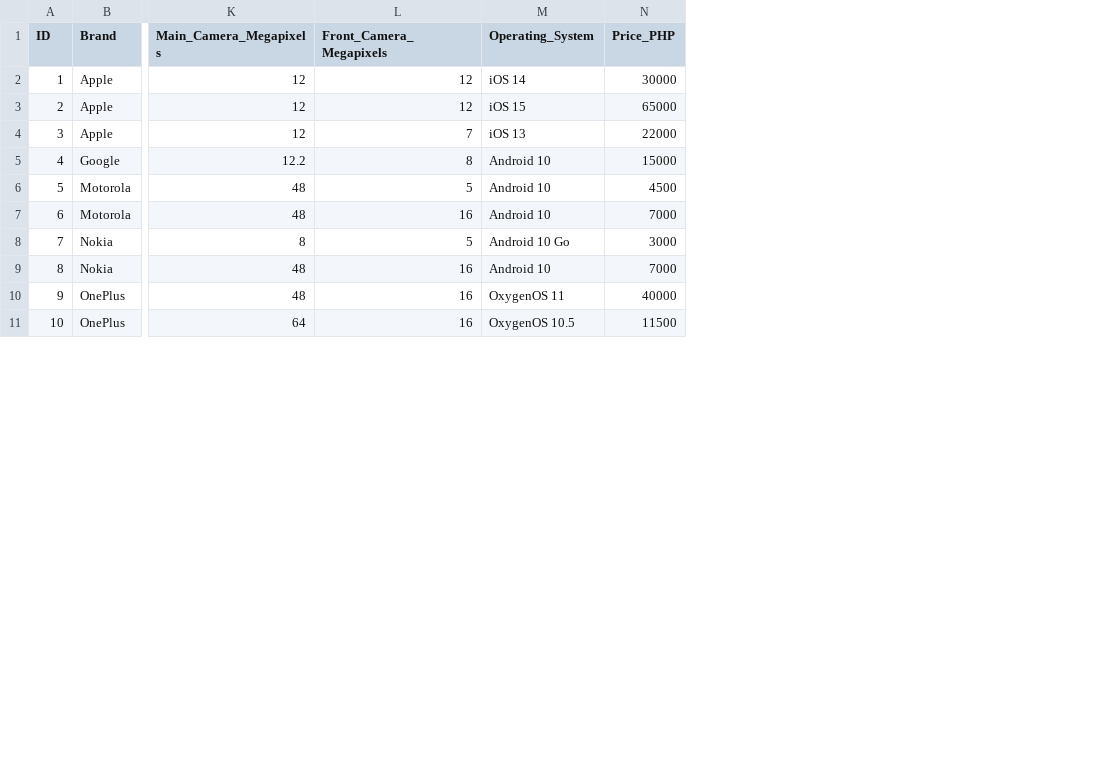
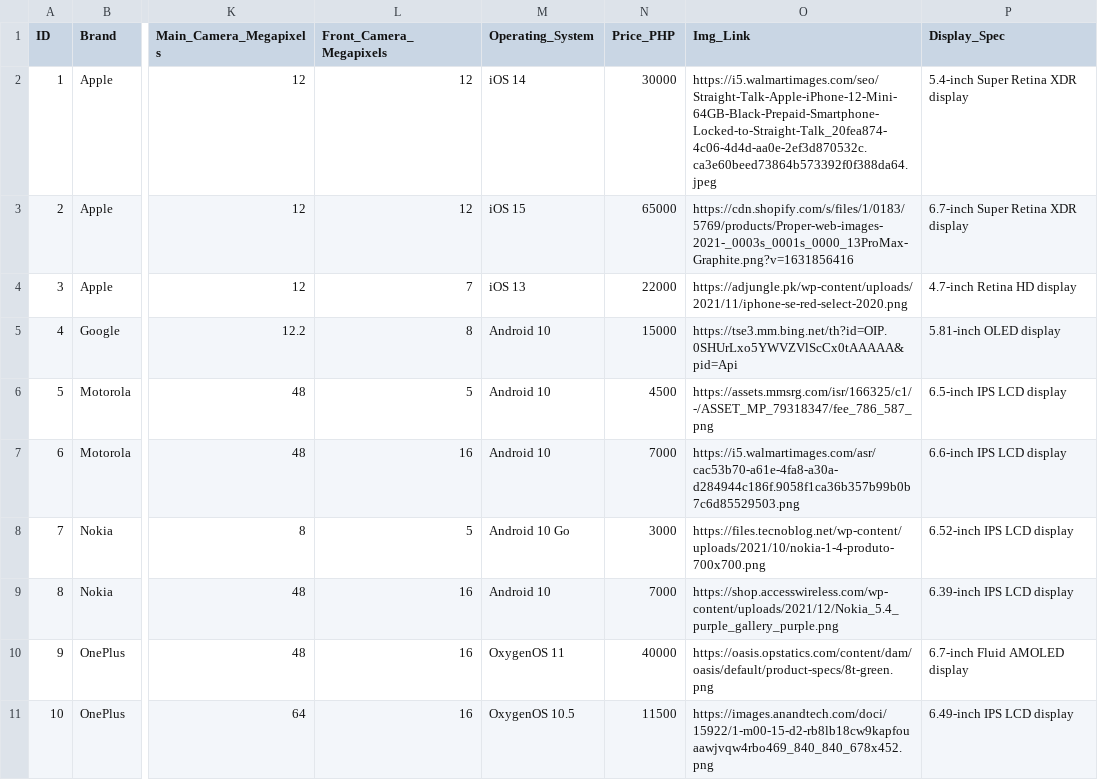
Before and after one commit to furaquejohn11/KNN-Mobile-Recommendation, a CSV file: backend/mobile.csv, drawn as a sheet; only a part is shown, gaps mark what is left out; the diff names each change by its address in the sheet, - before the commit and + after, or states it on an @@ line.

```diff
--- a/backend/mobile.csv
+++ b/backend/mobile.csv
+column O (Img_Link), rows 2-11: https://i5.walmartimages.com/seo/Straight-Talk-Apple-iPhone-12-Mini-64GB-Black-Prepaid-Smartphone-Locked-to-Straight-Talk_20fea874-4c06-4d4d-aa0e-2ef3d870532c.ca3e60beed73864b573392f0f388da64.jpeg | https://cdn.shopify.com/s/files/1/0183/5769/products/Proper-web-images-2021-_0003s_0001s_0000_13ProMax-Graphite.png?v=1631856416 | https://adjungle.pk/wp-content/uploads/2021/11/iphone-se-red-select-2020.png | https://tse3.mm.bing.net/th?id=OIP.0SHUrLxo5YWVZVlScCx0tAAAAA&pid=Api | https://assets.mmsrg.com/isr/166325/c1/-/ASSET_MP_79318347/fee_786_587_png | https://i5.walmartimages.com/asr/cac53b70-a61e-4fa8-a30a-d284944c186f.9058f1ca36b357b99b0b7c6d85529503.png | https://files.tecnoblog.net/wp-content/uploads/2021/10/nokia-1-4-produto-700x700.png | https://shop.accesswireless.com/wp-content/uploads/2021/12/Nokia_5.4_purple_gallery_purple.png | https://oasis.opstatics.com/content/dam/oasis/default/product-specs/8t-green.png | https://images.anandtech.com/doci/15922/1-m00-15-d2-rb8lb18cw9kapfouaawjvqw4rbo469_840_840_678x452.png
+column P (Display_Spec), rows 2-11: 5.4-inch Super Retina XDR display | 6.7-inch Super Retina XDR display | 4.7-inch Retina HD display | 5.81-inch OLED display | 6.5-inch IPS LCD display | 6.6-inch IPS LCD display | 6.52-inch IPS LCD display | 6.39-inch IPS LCD display | 6.7-inch Fluid AMOLED display | 6.49-inch IPS LCD display
```
Also changed, not shown: 9 other files.
